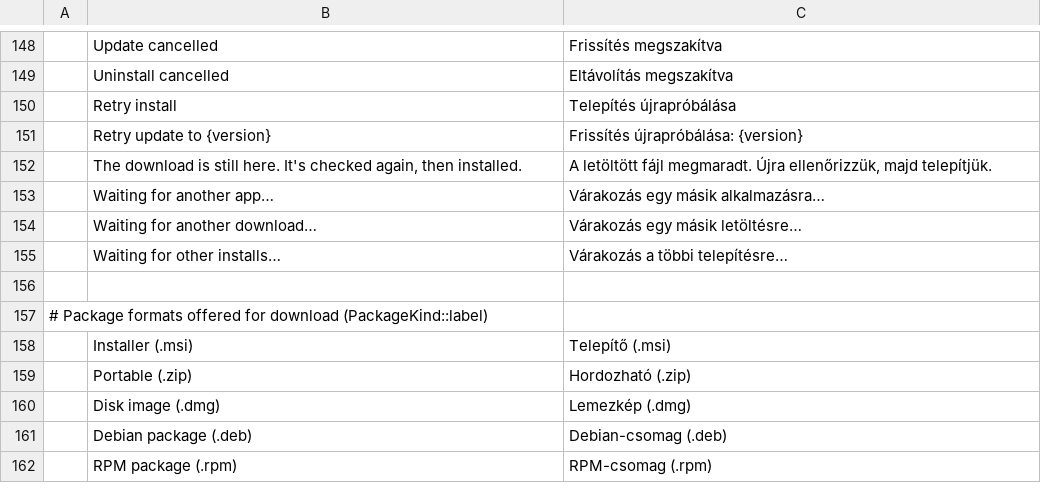
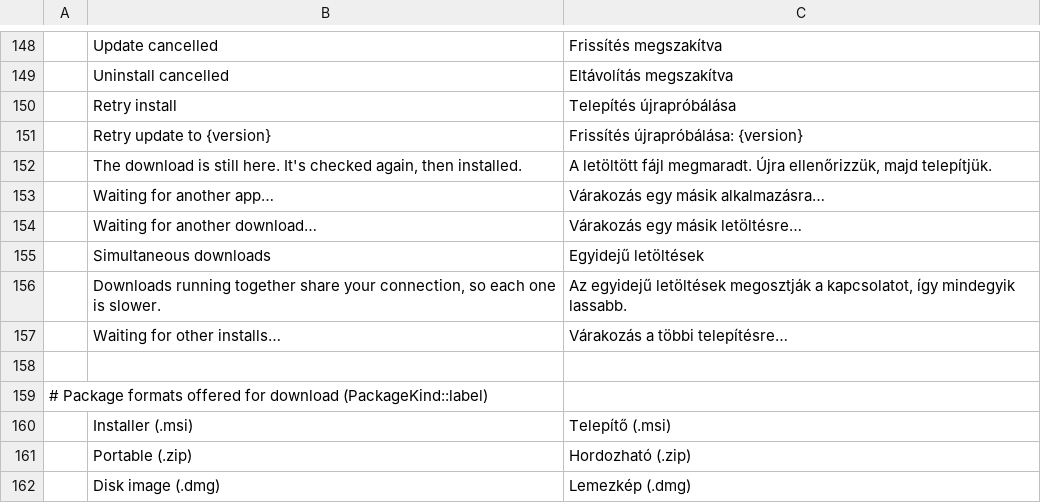
Before and after one commit to FredApps/craft-launcher, a TSV file: crates/ui-egui/src/i18n/hu.tsv, drawn as a sheet; only a part is shown, gaps mark what is left out; the shorter side is filled out with more unchanged rows.

```diff
--- a/crates/ui-egui/src/i18n/hu.tsv
+++ b/crates/ui-egui/src/i18n/hu.tsv
@@ -154,2 +154,4 @@
 	Waiting for another download…	Várakozás egy másik letöltésre…
+	Simultaneous downloads	Egyidejű letöltések
+	Downloads running together share your connection, so each one is slower.	Az egyidejű letöltések megosztják a kapcsolatot, így mindegyik lassabb.
 	Waiting for other installs…	Várakozás a többi telepítésre…
```
Also changed, not shown: crates/ui-egui/src/i18n/de.tsv, crates/ui-egui/src/i18n/pl.tsv, 13 other files.
